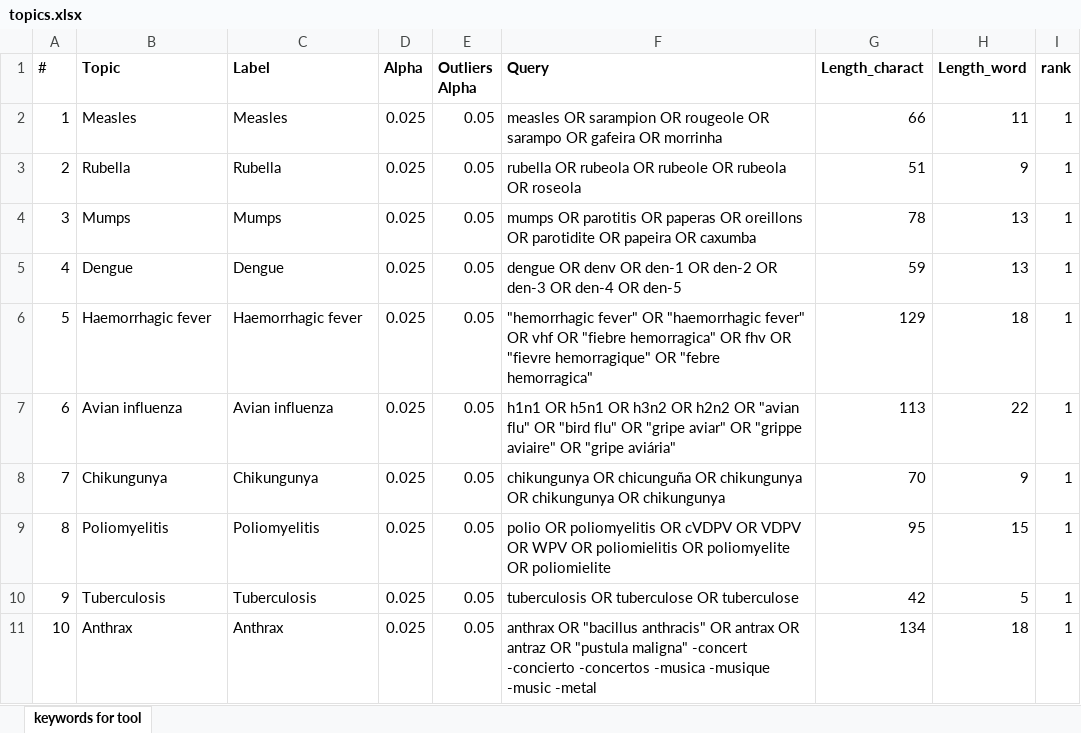
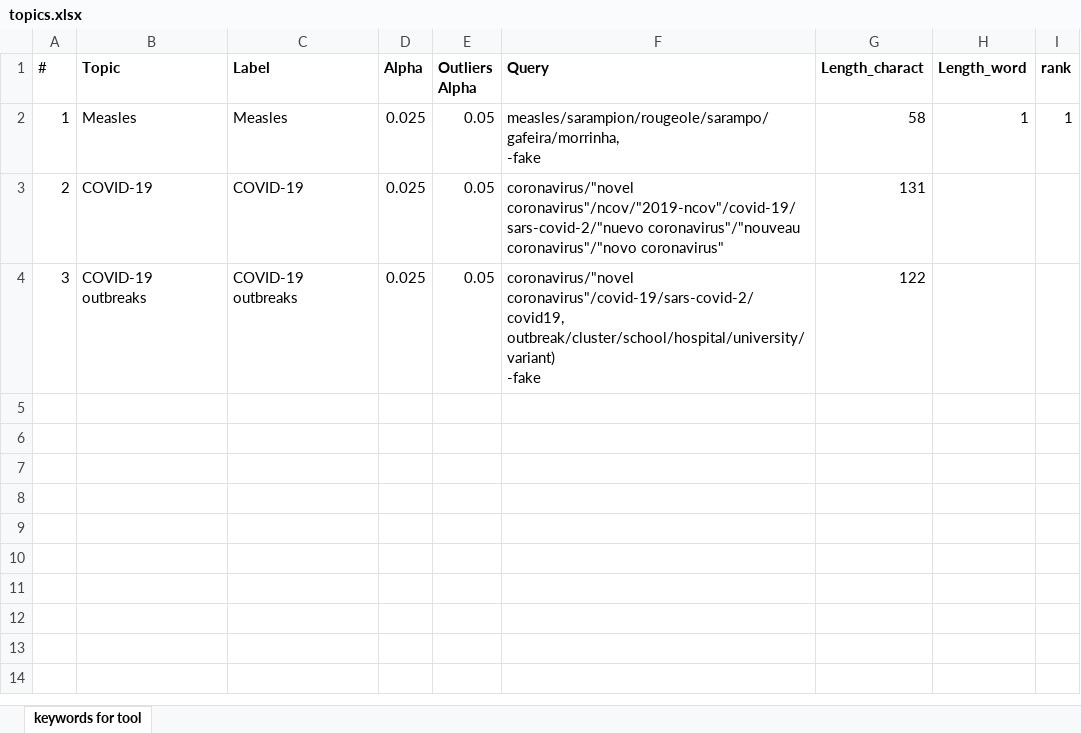
Before and after one commit to EU-ECDC/episomer, an Excel workbook: epitweetr/inst/extdata/topics.xlsx, sheet keywords for tool, drawn as a sheet; only a part is shown; values as stored, in another font and other column widths than the file's, no borders; conditional formats not drawn; ↵ is a line break in a cell; the diff covers the shown part only; the diff names each change by its address in the sheet, - before the commit and + after, or states it on an @@ line.

Commit message:
1. Fixing plan logic to properly scan tweets 2. Implementing query parsing and adapting to limitations on bluesky

```diff
--- a/epitweetr/inst/extdata/topics.xlsx (sheet keywords for tool)
+++ b/epitweetr/inst/extdata/topics.xlsx (sheet keywords for tool)
-F2 (Query): measles OR sarampion OR rougeole OR sarampo OR gafeira OR morrinha
+F2 (Query): measles/sarampion/rougeole/sarampo/gafeira/morrinha, ↵ -fake
-G2 (Length_charact): 66
+G2 (Length_charact): 58
-H2 (Length_word): 11
+H2 (Length_word): 1
-B3 (Topic): Rubella
+B3 (Topic): COVID-19
-C3 (Label): Rubella
+C3 (Label): COVID-19
-F3 (Query): rubella OR rubeola OR rubeole OR rubeola OR roseola
+F3 (Query): coronavirus/"novel coronavirus"/ncov/"2019-ncov"/covid-19/sars-covid-2/"nuevo coronavirus"/"nouveau coronavirus"/"novo coronavirus"
-G3 (Length_charact): 51
+G3 (Length_charact): 131
-H3 (Length_word): 9
+H3 (Length_word): (empty)
-I3:I4 (rank): 1
+I3:I4 (rank): (empty)
-B4 (Topic): Mumps
+B4 (Topic): COVID-19 outbreaks
-C4 (Label): Mumps
+C4 (Label): COVID-19 outbreaks
-F4 (Query): mumps OR parotitis OR paperas OR oreillons OR parotidite OR papeira OR caxumba
+F4 (Query): coronavirus/"novel coronavirus"/covid-19/sars-covid-2/covid19, ↵ outbreak/cluster/school/hospital/university/variant) ↵ -fake
-G4 (Length_charact): 78
+G4 (Length_charact): 122
-H4 (Length_word): 13
+H4 (Length_word): (empty)
-row 5: 4 | Dengue | Dengue | 0.025 | 0.05 | dengue OR denv OR den-1 OR den-2 OR den-3 OR den-4 OR den-5 | 59 | 13 | 1
-row 6: 5 | Haemorrhagic fever | Haemorrhagic fever | 0.025 | 0.05 | "hemorrhagic fever" OR "haemorrhagic fever" OR vhf OR "fiebre hemorragica" OR fhv OR "fievre hemorragique" OR "febre hemorragica" | 129 | 18 | 1
-row 7: 6 | Avian influenza | Avian influenza | 0.025 | 0.05 | h1n1 OR h5n1 OR h3n2 OR h2n2 OR "avian flu" OR "bird flu" OR "gripe aviar" OR "grippe aviaire" OR "gripe aviária" | 113 | 22 | 1
-row 8: 7 | Chikungunya | Chikungunya | 0.025 | 0.05 | chikungunya OR chicunguña OR chikungunya OR chikungunya OR chikungunya | 70 | 9 | 1
-row 9: 8 | Poliomyelitis | Poliomyelitis | 0.025 | 0.05 | polio OR poliomyelitis OR cVDPV OR VDPV OR WPV OR poliomielitis OR poliomyelite OR poliomielite | 95 | 15 | 1
-row 10: 9 | Tuberculosis | Tuberculosis | 0.025 | 0.05 | tuberculosis OR tuberculose OR tuberculose | 42 | 5 | 1
-row 11: 10 | Anthrax | Anthrax | 0.025 | 0.05 | anthrax OR "bacillus anthracis" OR antrax OR antraz OR "pustula maligna" -concert -concierto -concertos -musica -musique -music -metal | 134 | 18 | 1
```
Also changed, not shown: 76 removed rows elsewhere in this sheet, 8 other files.
